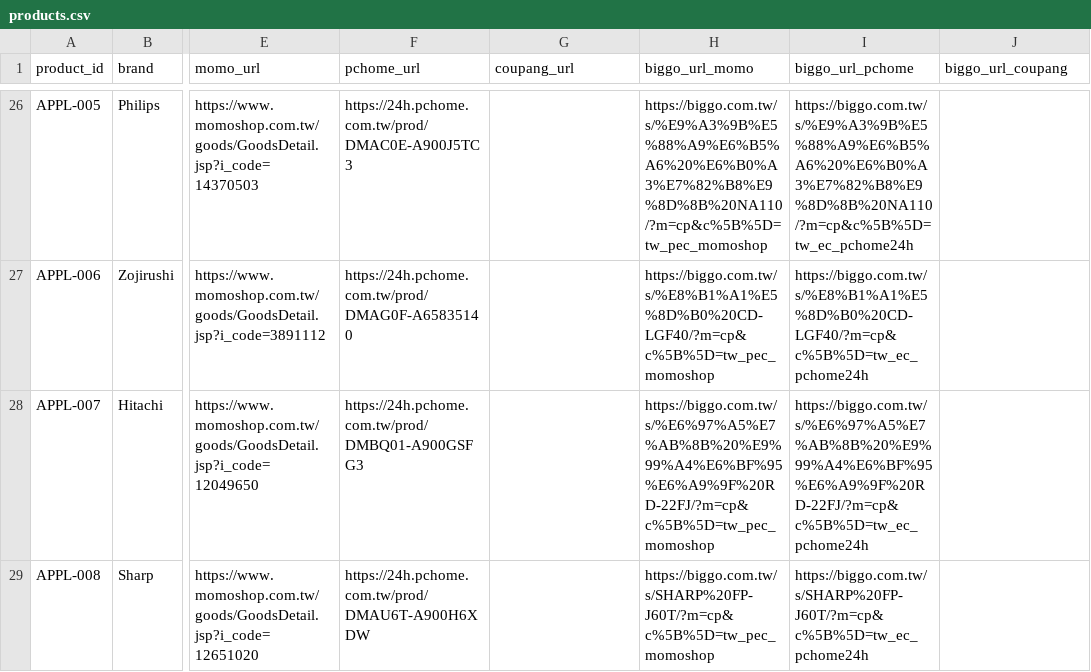
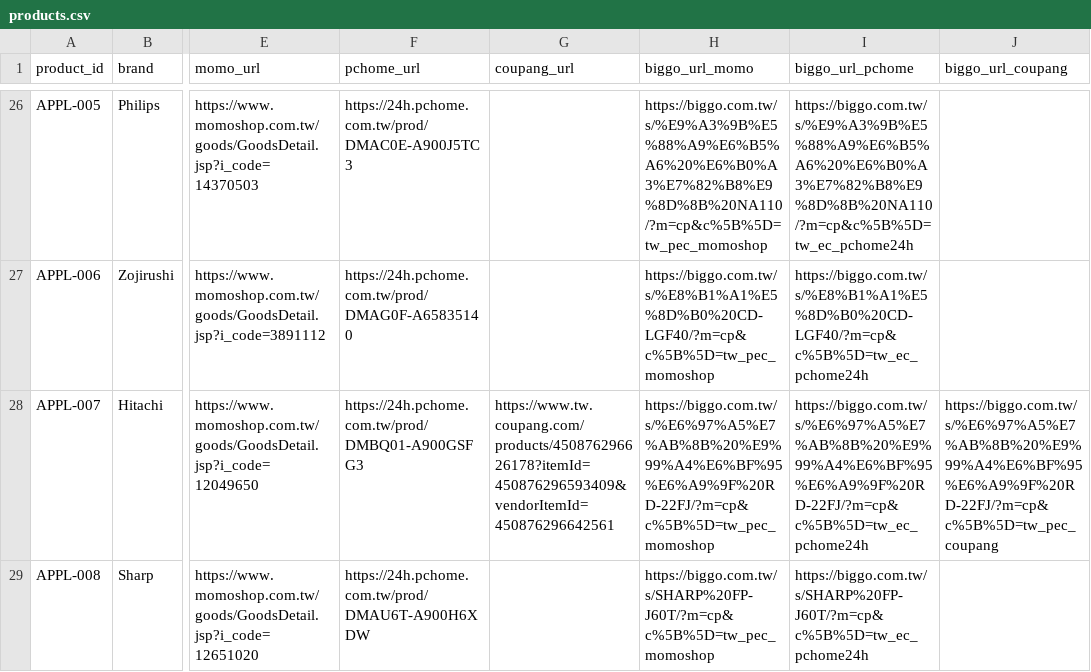
Before and after one commit to Bakuretsu05/pba-project-the-janggals, a CSV file: products/products.csv, drawn as a sheet; only a part is shown, gaps mark what is left out; the diff covers the shown part only; the diff names each change by its address in the sheet, - before the commit and + after, or states it on an @@ line.

```diff
--- a/products/products.csv
+++ b/products/products.csv
-G28 (coupang_url): (empty)
+G28 (coupang_url): https://www.tw.coupang.com/products/450876296626178?itemId=450876296593409&vendorItemId=450876296642561
-J28 (biggo_url_coupang): (empty)
+J28 (biggo_url_coupang): https://biggo.com.tw/s/%E6%97%A5%E7%AB%8B%20%E9%99%A4%E6%BF%95%E6%A9%9F%20RD-22FJ/?m=cp&c%5B%5D=tw_pec_coupang
```
Also changed, not shown: 11 edited cells elsewhere in this file, 1 other file.
